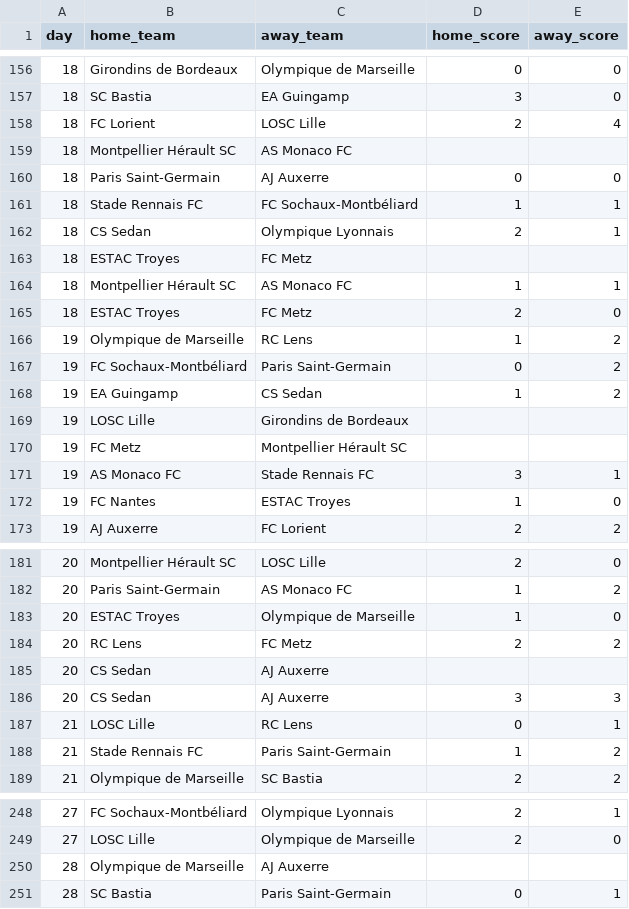
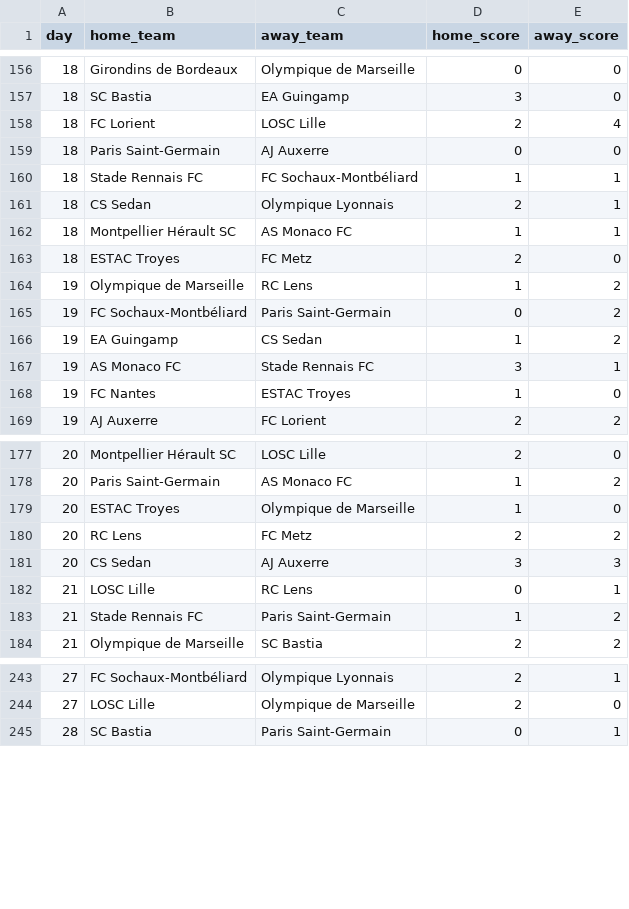
Before and after one commit to damiengo/saf, a CSV file: data/french-ligue1-2001-2002.csv, drawn as a sheet; only a part is shown, gaps mark what is left out; the diff names each change by its address in the sheet, - before the commit and + after, or states it on an @@ line.

```diff
--- a/data/french-ligue1-2001-2002.csv
+++ b/data/french-ligue1-2001-2002.csv
-row 159: 18 | Montpellier Hérault SC | AS Monaco FC
-row 163: 18 | ESTAC Troyes | FC Metz
-row 169: 19 | LOSC Lille | Girondins de Bordeaux
-row 170: 19 | FC Metz | Montpellier Hérault SC
-row 185: 20 | CS Sedan | AJ Auxerre
-row 250: 28 | Olympique de Marseille | AJ Auxerre
```
Also changed, not shown: data/french-ligue1-2000-2001.csv, data/french-ligue1-2002-2003.csv, 10 other files.
